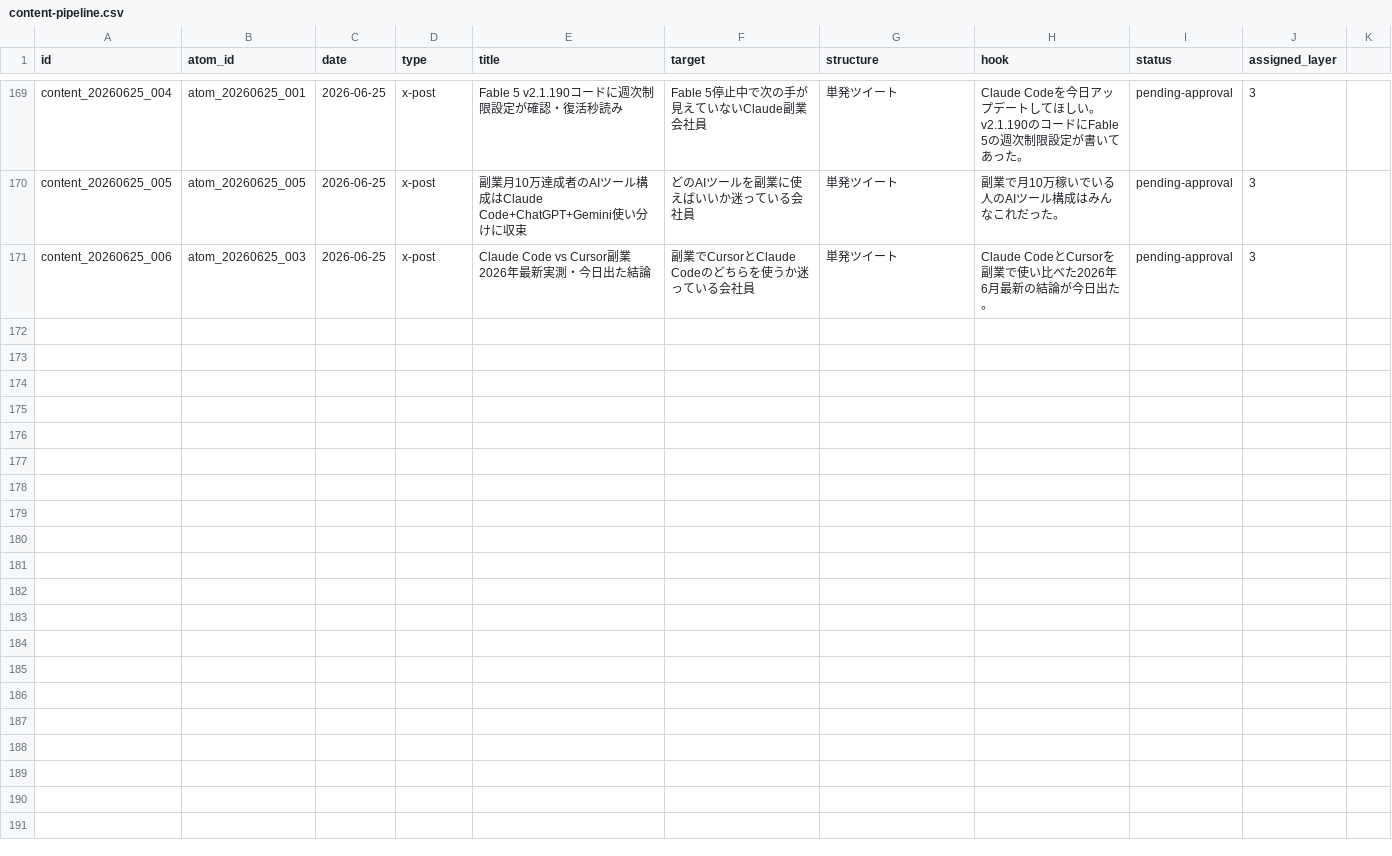
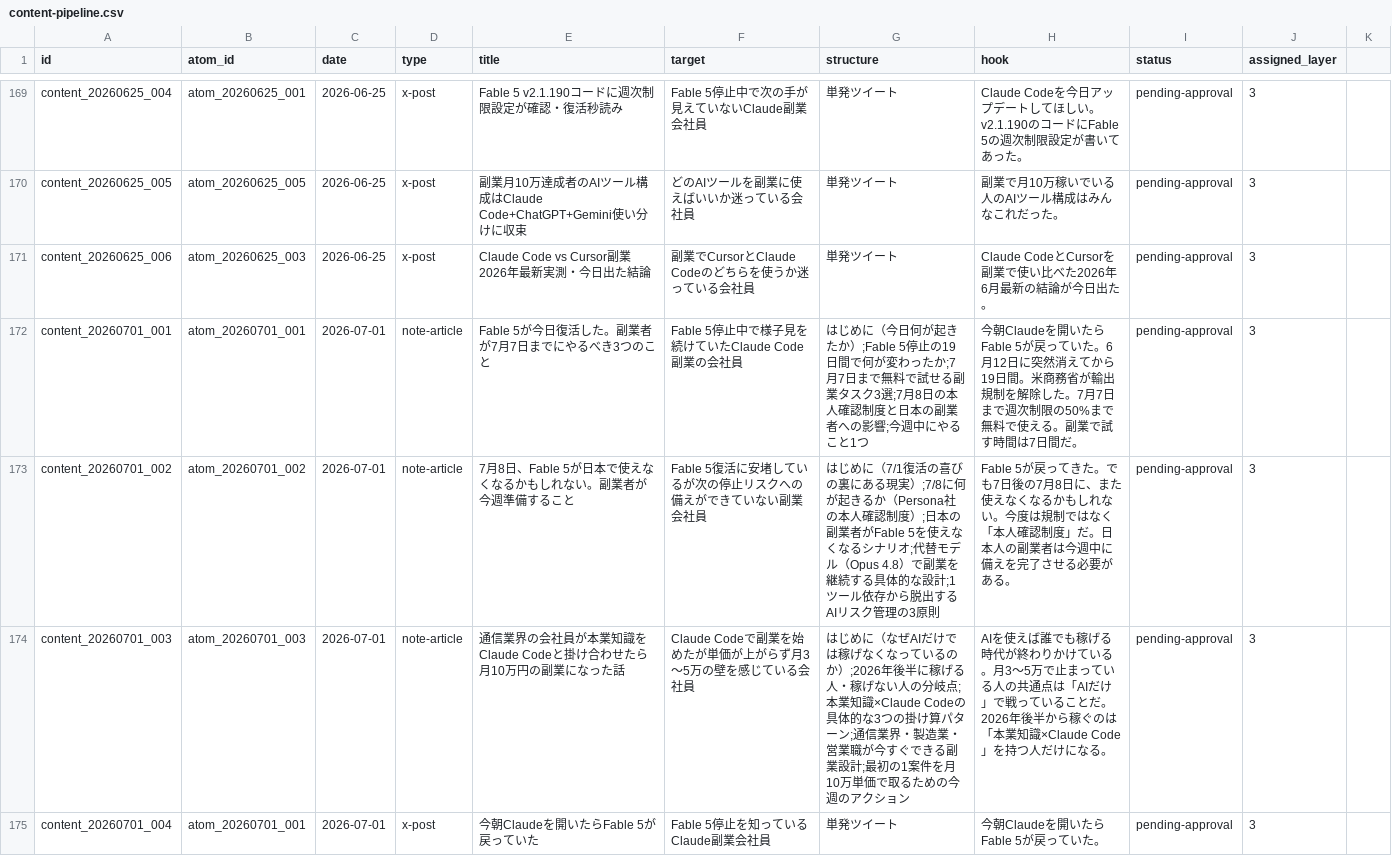
Before and after one commit to arfiria/content-loop, a CSV file: data/content-pipeline.csv, drawn as a sheet; only a part is shown, gaps mark what is left out; the diff covers the shown part only.

```diff
--- a/data/content-pipeline.csv
+++ b/data/content-pipeline.csv
@@ -171 +171,5 @@ content_20260625_005,atom_20260625_005,2026-06-25,x-post,副業月10万達成者
 content_20260625_006,atom_20260625_003,2026-06-25,x-post,Claude Code vs Cursor副業2026年最新実測・今日出た結論,副業でCursorとClaude Codeのどちらを使うか迷っている会社員,単発ツイート,Claude CodeとCursorを副業で使い比べた2026年6月最新の結論が今日出た。,pending-approval,3
+content_20260701_001,atom_20260701_001,2026-07-01,note-article,Fable 5が今日復活した。副業者が7月7日までにやるべき3つのこと,Fable 5停止中で様子見を続けていたClaude Code副業の会社員,はじめに（今日何が起きたか）;Fable 5停止の19日間で何が変わったか;7月7日まで無料で試せる副業タスク3選;7月8日の本人確認制度と日本の副業者への影響;今週中にやること1つ,今朝Claudeを開いたらFable 5が戻っていた。6月12日に突然消えてから19日間。米商務省が輸出規制を解除した。7月7日まで週次制限の50%まで無料で使える。副業で試す時間は7日間だ。,pending-approval,3
+content_20260701_002,atom_20260701_002,2026-07-01,note-article,7月8日、Fable 5が日本で使えなくなるかもしれない。副業者が今週準備すること,Fable 5復活に安堵しているが次の停止リスクへの備えができていない副業会社員,はじめに（7/1復活の喜びの裏にある現実）;7/8に何が起きるか（Persona社の本人確認制度）;日本の副業者がFable 5を使えなくなるシナリオ;代替モデル（Opus 4.8）で副業を継続する具体的な設計;1ツール依存から脱出するAIリスク管理の3原則,Fable 5が戻ってきた。でも7日後の7月8日に、また使えなくなるかもしれない。今度は規制ではなく「本人確認制度」だ。日本人の副業者は今週中に備えを完了させる必要がある。,pending-approval,3
+content_20260701_003,atom_20260701_003,2026-07-01,note-article,通信業界の会社員が本業知識をClaude Codeと掛け合わせたら月10万円の副業になった話,Claude Codeで副業を始めたが単価が上がらず月3〜5万の壁を感じている会社員,はじめに（なぜAIだけでは稼げなくなっているのか）;2026年後半に稼げる人・稼げない人の分岐点;本業知識×Claude Codeの具体的な3つの掛け算パターン;通信業界・製造業・営業職が今すぐできる副業設計;最初の1案件を月10万単価で取るための今週のアクション,AIを使えば誰でも稼げる時代が終わりかけている。月3〜5万で止まっている人の共通点は「AIだけ」で戦っていることだ。2026年後半から稼ぐのは「本業知識×Claude Code」を持つ人だけになる。,pending-approval,3
+content_20260701_004,atom_20260701_001,2026-07-01,x-post,今朝Claudeを開いたらFable 5が戻っていた,Fable 5停止を知っているClaude副業会社員,単発ツイート,今朝Claudeを開いたらFable 5が戻っていた。,pending-approval,3
```
Also changed, not shown: 4 added rows elsewhere in this file, data/content-atoms.csv, 1 other file.
